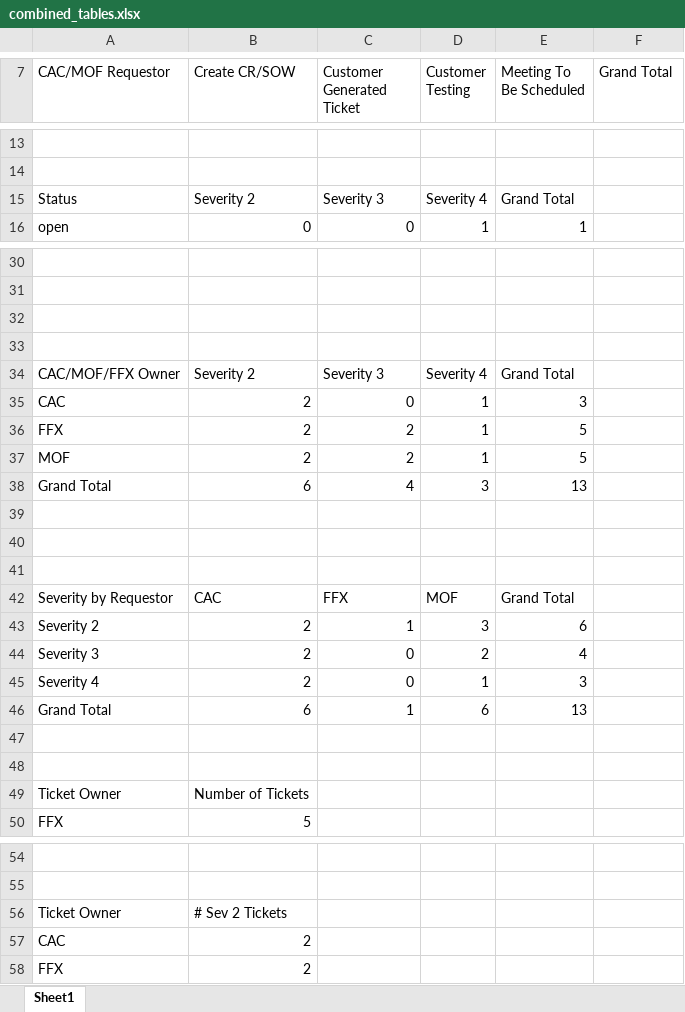
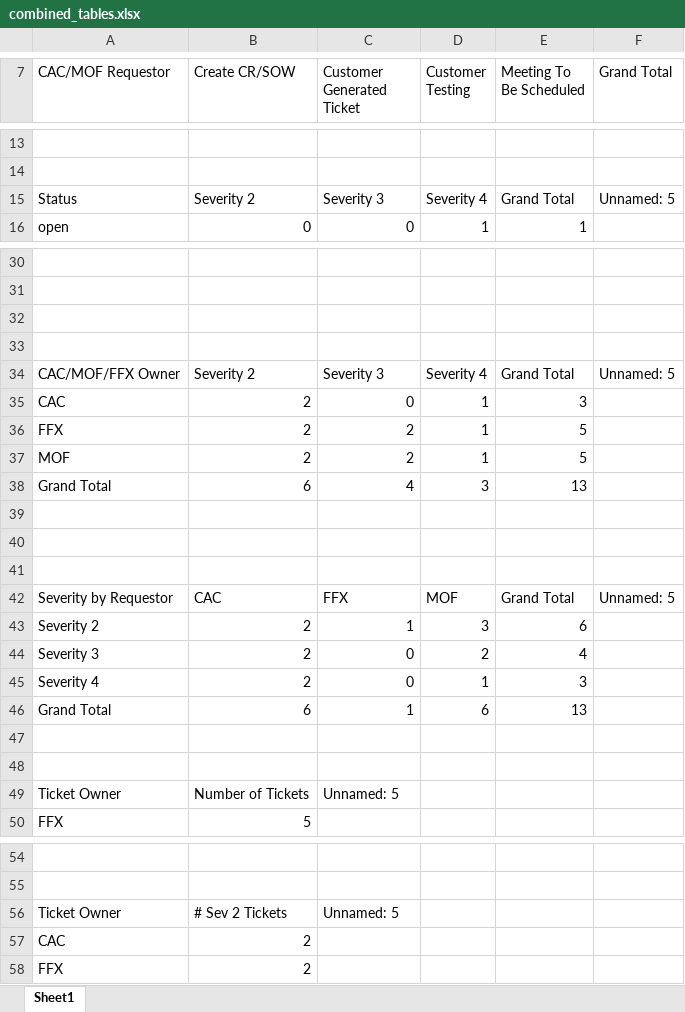
Before and after one commit to philipchen05/defect-reporter, an Excel workbook: combined_tables.xlsx, sheet Sheet1, drawn as a sheet; only a part is shown, gaps mark what is left out; values as stored, in another font and other column widths than the file's, no cell formats; the diff covers the shown part only; the diff names each change by its address in the sheet, - before the commit and + after, or states it on an @@ line.

```diff
--- a/combined_tables.xlsx (sheet Sheet1)
+++ b/combined_tables.xlsx (sheet Sheet1)
-F15 (Grand Total): (empty)
+F15 (Grand Total): Unnamed: 5
-F34 (Grand Total): (empty)
+F34 (Grand Total): Unnamed: 5
-F42 (Grand Total): (empty)
+F42 (Grand Total): Unnamed: 5
-C49 (Customer Generated Ticket): (empty)
+C49 (Customer Generated Ticket): Unnamed: 5
-C56 (Customer Generated Ticket): (empty)
+C56 (Customer Generated Ticket): Unnamed: 5
```
Also changed, not shown: 1 edited cell elsewhere in this sheet, cell formats, 06 02 2024 - Defect RT Status Report.xlsx, pivot_table.xlsx, 2 other files.
